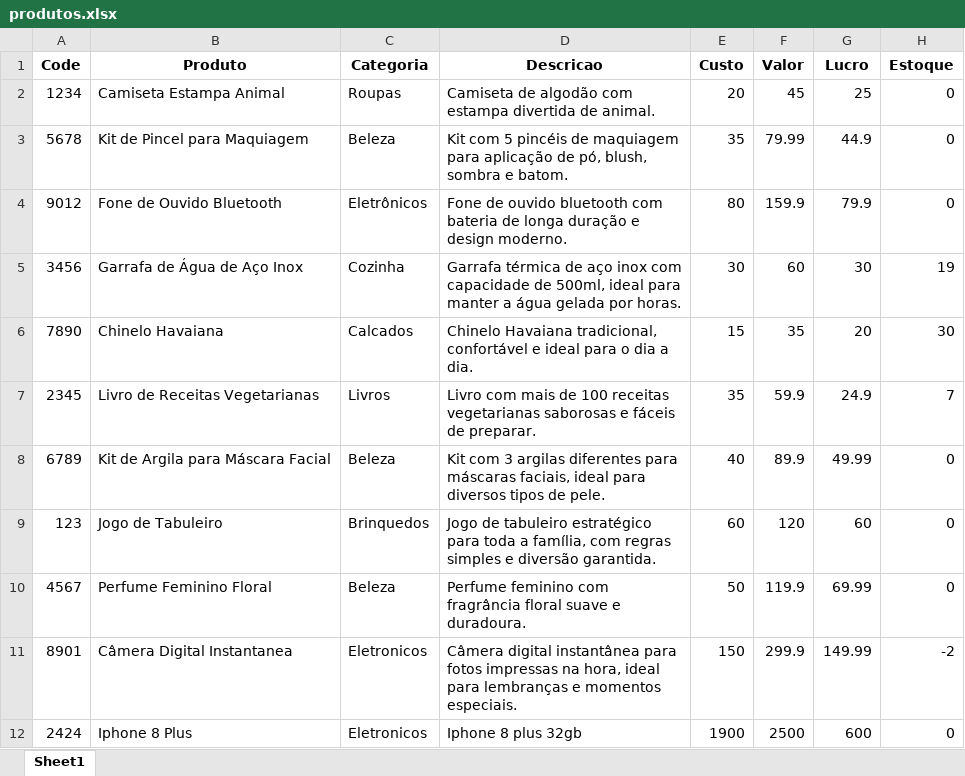
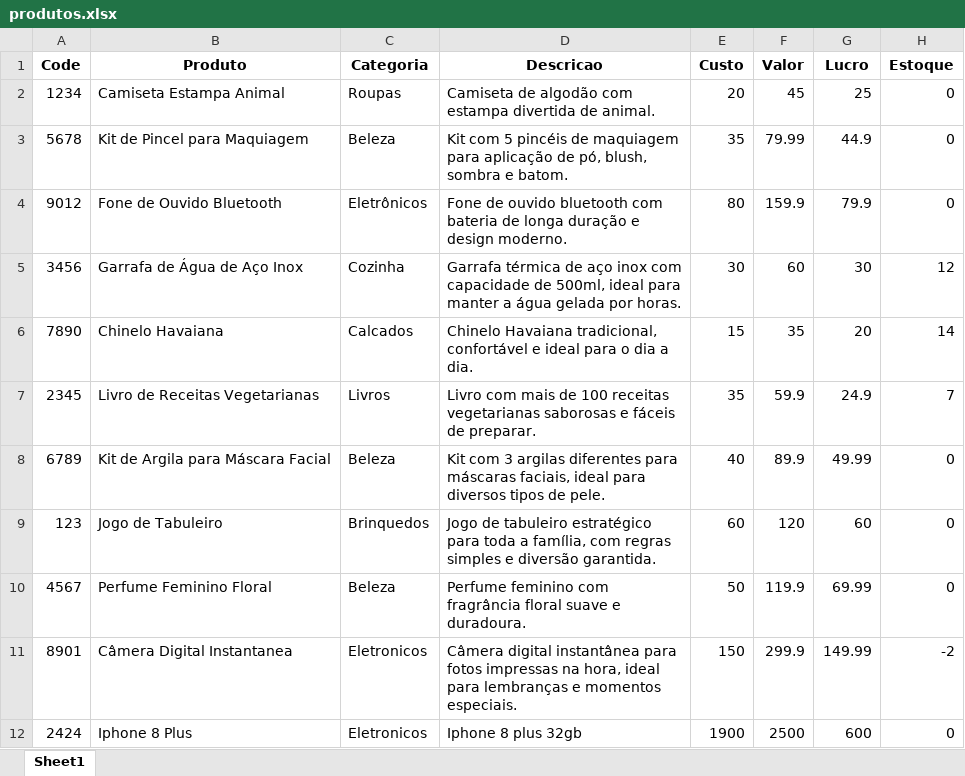
Before and after one commit to Raphael-Maximowski/PythonProject, an Excel workbook: produtos.xlsx, sheet Sheet1, drawn as a sheet; values as stored, in another font and other column widths than the file's, no borders; the diff names each change by its address in the sheet, - before the commit and + after, or states it on an @@ line.

```diff
--- a/produtos.xlsx (sheet Sheet1)
+++ b/produtos.xlsx (sheet Sheet1)
-H5 (Estoque): 19
+H5 (Estoque): 12
-H6 (Estoque): 30
+H6 (Estoque): 14
```
Also changed, not shown: historico_vendas.xlsx, users.xlsx, 3 other files.
